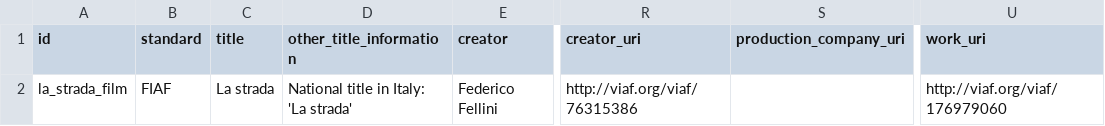
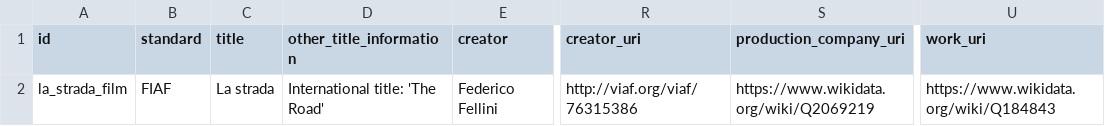
Before and after one commit to CineFiles25/TheRevolussionOfRenzoRenzi, a CSV file: csv/la_strada_film.csv, drawn as a sheet; only a part is shown, gaps mark what is left out; the diff names each change by its address in the sheet, - before the commit and + after, or states it on an @@ line.

Commit message:
Update la_strada_film.csv

```diff
--- a/csv/la_strada_film.csv
+++ b/csv/la_strada_film.csv
-D2 (other_title_information): National title in Italy: 'La strada'
+D2 (other_title_information): International title: 'The Road'
-S2 (production_company_uri): (empty)
+S2 (production_company_uri): https://www.wikidata.org/wiki/Q2069219
-U2 (work_uri): http://viaf.org/viaf/176979060
+U2 (work_uri): https://www.wikidata.org/wiki/Q184843
```
